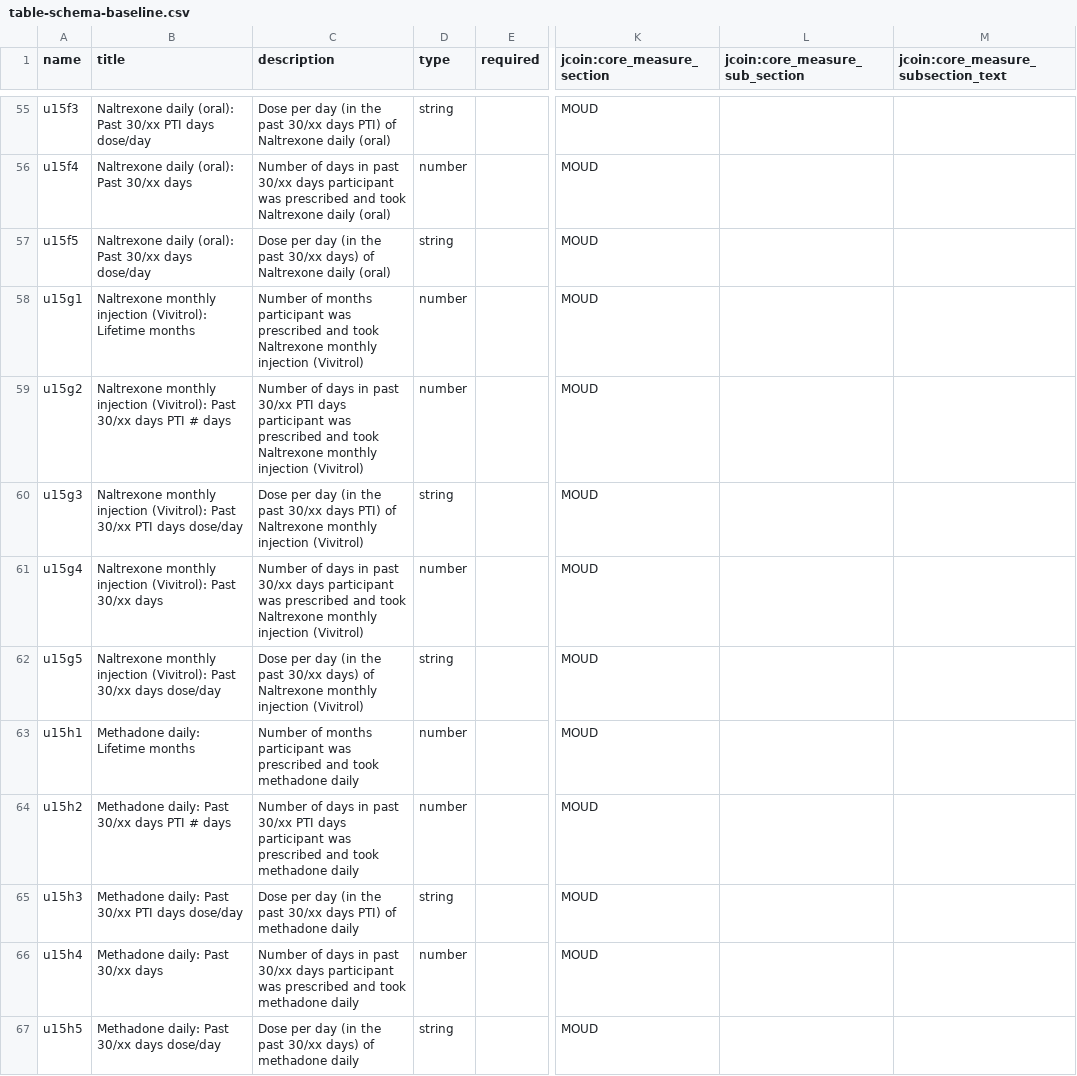
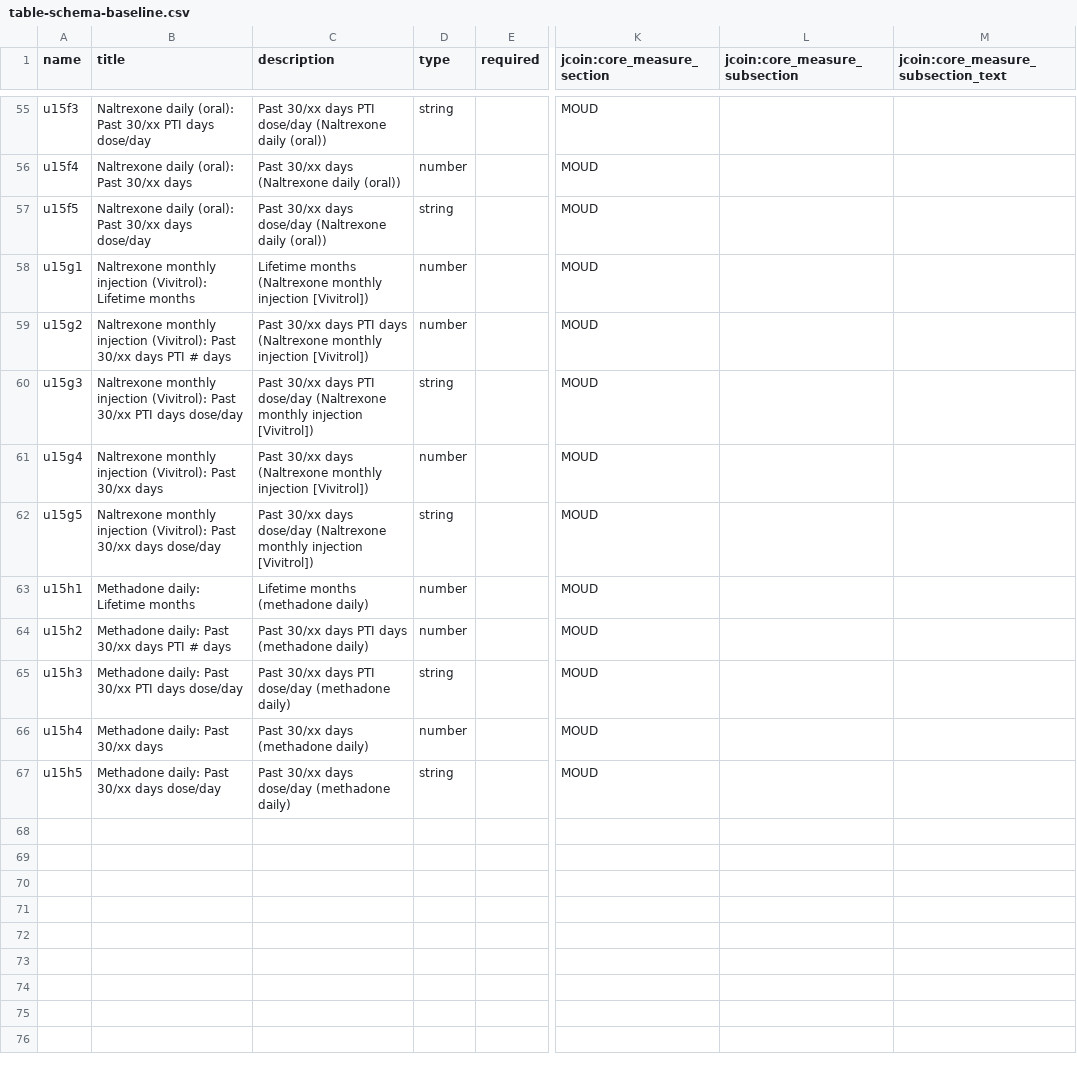
Before and after one commit to jcoin-maarc/JCOIN-Core-Measures, a CSV file: csvs/table-schema-baseline.csv, drawn as a sheet; only a part is shown, gaps mark what is left out; the diff covers the shown part only; the diff names each change by its address in the sheet, - before the commit and + after, or states it on an @@ line.

Commit message:
changed descriptions to question text to be more precise about what is being asked
took the form [choice] <question>

```diff
--- a/csvs/table-schema-baseline.csv
+++ b/csvs/table-schema-baseline.csv
-L1: jcoin:core_measure_sub_section
+L1: jcoin:core_measure_subsection
-C55 (description): Dose per day (in the past 30/xx days PTI) of Naltrexone daily (oral)
+C55 (description): Past 30/xx days PTI dose/day (Naltrexone daily (oral))
-C56 (description): Number of days in past 30/xx days participant was prescribed and took Naltrexone daily (oral)
+C56 (description): Past 30/xx days (Naltrexone daily (oral))
-C57 (description): Dose per day (in the past 30/xx days) of Naltrexone daily (oral)
+C57 (description): Past 30/xx days dose/day (Naltrexone daily (oral))
-C58 (description): Number of months participant was prescribed and took Naltrexone monthly injection (Vivitrol)
+C58 (description): Lifetime months (Naltrexone monthly injection [Vivitrol])
-C59 (description): Number of days in past 30/xx PTI days participant was prescribed and took Naltrexone monthly injection (Vivitrol)
+C59 (description): Past 30/xx days PTI days (Naltrexone monthly injection [Vivitrol])
-C60 (description): Dose per day (in the past 30/xx days PTI) of Naltrexone monthly injection (Vivitrol)
+C60 (description): Past 30/xx days PTI dose/day (Naltrexone monthly injection [Vivitrol])
-C61 (description): Number of days in past 30/xx days participant was prescribed and took Naltrexone monthly injection (Vivitrol)
+C61 (description): Past 30/xx days (Naltrexone monthly injection [Vivitrol])
-C62 (description): Dose per day (in the past 30/xx days) of Naltrexone monthly injection (Vivitrol)
+C62 (description): Past 30/xx days dose/day (Naltrexone monthly injection [Vivitrol])
-C63 (description): Number of months participant was prescribed and took methadone daily
+C63 (description): Lifetime months (methadone daily)
-C64 (description): Number of days in past 30/xx PTI days participant was prescribed and took methadone daily
+C64 (description): Past 30/xx days PTI days (methadone daily)
-C65 (description): Dose per day (in the past 30/xx days PTI) of methadone daily
+C65 (description): Past 30/xx days PTI dose/day (methadone daily)
-C66 (description): Number of days in past 30/xx days participant was prescribed and took methadone daily
+C66 (description): Past 30/xx days (methadone daily)
-C67 (description): Dose per day (in the past 30/xx days) of methadone daily
+C67 (description): Past 30/xx days dose/day (methadone daily)
```
Also changed, not shown: 67 edited cells elsewhere in this file, 1 other file.
